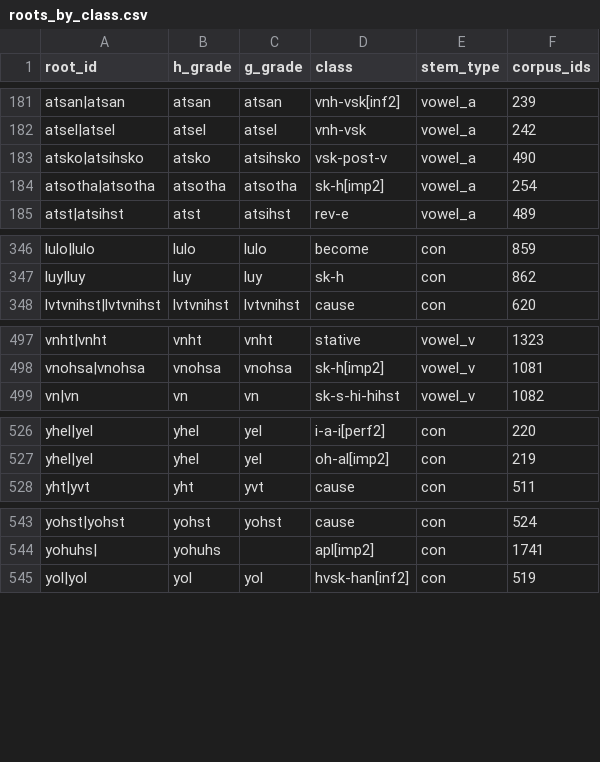
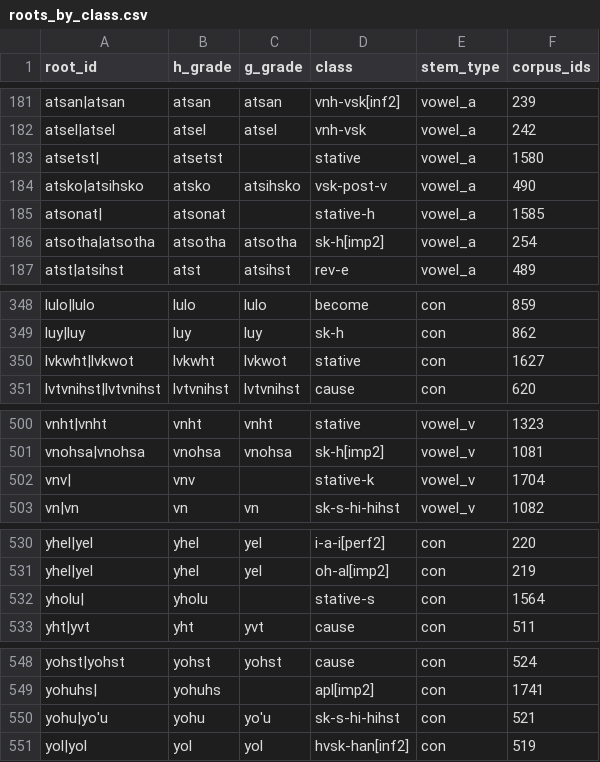
Before and after one commit to CharlieMcVicker/king-recreation, a CSV file: artifacts/data/roots_by_class.csv, drawn as a sheet; only a part is shown, gaps mark what is left out; the diff names each change by its address in the sheet, - before the commit and + after, or states it on an @@ line.

```diff
--- a/artifacts/data/roots_by_class.csv
+++ b/artifacts/data/roots_by_class.csv
+row 183: atsetst| | atsetst |  | stative | vowel_a | 1580
+row 185: atsonat| | atsonat |  | stative-h | vowel_a | 1585
+row 350: lvkwht|lvkwot | lvkwht | lvkwot | stative | con | 1627
+row 502: vnv| | vnv |  | stative-k | vowel_v | 1704
+row 532: yholu| | yholu |  | stative-s | con | 1564
+row 550: yohu|yo'u | yohu | yo'u | sk-s-hi-hihst | con | 521
```
Also changed, not shown: artifacts/corpora/corpus_to_cnd.csv, artifacts/reports/furthest_corpus_by_id.csv, 44 other files.
